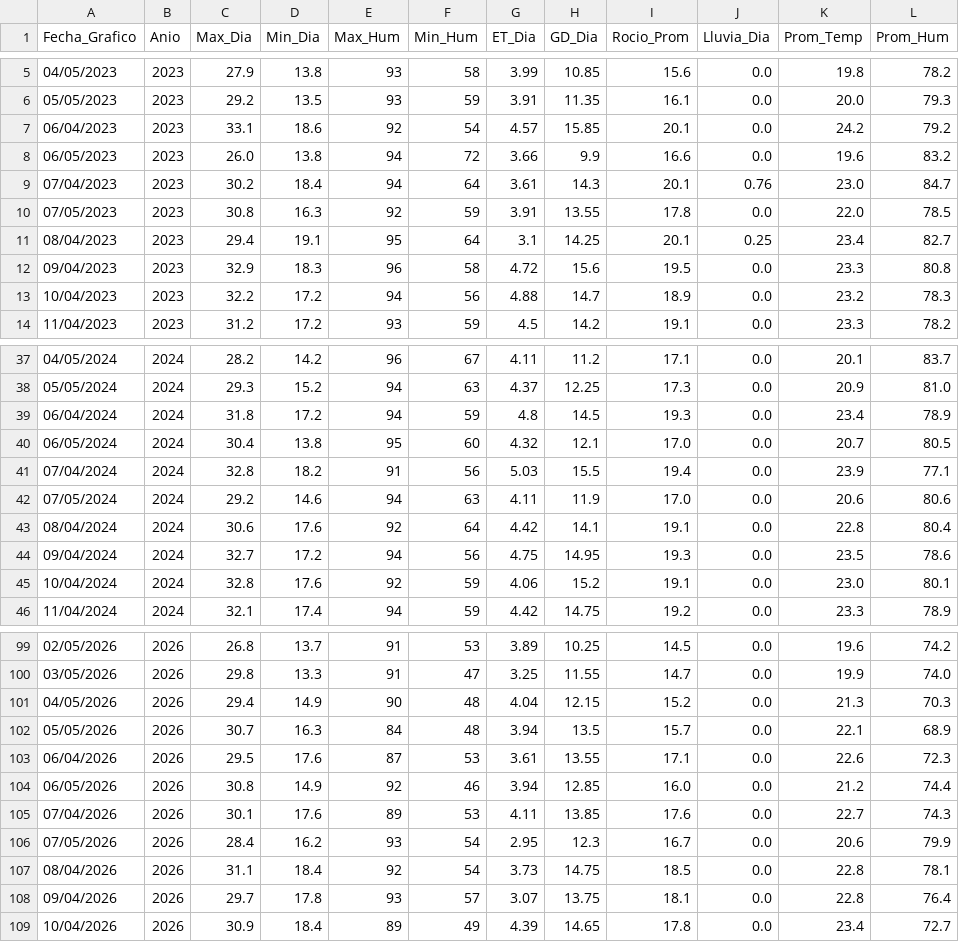
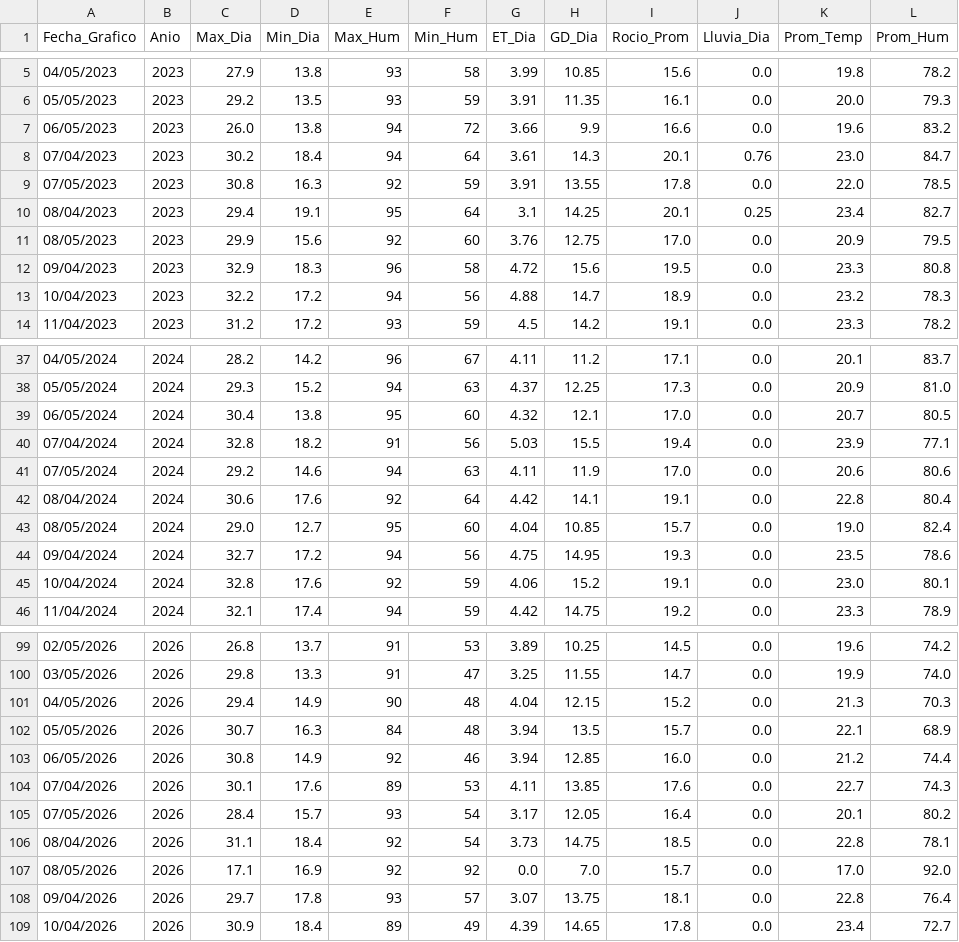
Before and after one commit to omartel-crypto/Datos_Meteorologico, a CSV file: datos_yaurilla.csv, drawn as a sheet; only a part is shown, gaps mark what is left out; the diff covers the shown part only.

```diff
--- a/datos_yaurilla.csv
+++ b/datos_yaurilla.csv
@@ -6,3 +6,2 @@
 05/05/2023,2023,29.2,13.5,93,59,3.91,11.35,16.1,0.0,20.0,79.3
-06/04/2023,2023,33.1,18.6,92,54,4.57,15.85,20.1,0.0,24.2,79.2
 06/05/2023,2023,26.0,13.8,94,72,3.66,9.9,16.6,0.0,19.6,83.2
@@ -11,2 +10,3 @@
 08/04/2023,2023,29.4,19.1,95,64,3.1,14.25,20.1,0.25,23.4,82.7
+08/05/2023,2023,29.9,15.6,92,60,3.76,12.75,17.0,0.0,20.9,79.5
 09/04/2023,2023,32.9,18.3,96,58,4.72,15.6,19.5,0.0,23.3,80.8
@@ -38,3 +38,2 @@
 05/05/2024,2024,29.3,15.2,94,63,4.37,12.25,17.3,0.0,20.9,81.0
-06/04/2024,2024,31.8,17.2,94,59,4.8,14.5,19.3,0.0,23.4,78.9
 06/05/2024,2024,30.4,13.8,95,60,4.32,12.1,17.0,0.0,20.7,80.5
@@ -43,2 +42,3 @@
 08/04/2024,2024,30.6,17.6,92,64,4.42,14.1,19.1,0.0,22.8,80.4
+08/05/2024,2024,29.0,12.7,95,60,4.04,10.85,15.7,0.0,19.0,82.4
 09/04/2024,2024,32.7,17.2,94,56,4.75,14.95,19.3,0.0,23.5,78.6
@@ -102,7 +102,7 @@
 05/05/2026,2026,30.7,16.3,84,48,3.94,13.5,15.7,0.0,22.1,68.9
-06/04/2026,2026,29.5,17.6,87,53,3.61,13.55,17.1,0.0,22.6,72.3
 06/05/2026,2026,30.8,14.9,92,46,3.94,12.85,16.0,0.0,21.2,74.4
 07/04/2026,2026,30.1,17.6,89,53,4.11,13.85,17.6,0.0,22.7,74.3
-07/05/2026,2026,28.4,16.2,93,54,2.95,12.3,16.7,0.0,20.6,79.9
+07/05/2026,2026,28.4,15.7,93,54,3.17,12.05,16.4,0.0,20.1,80.2
 08/04/2026,2026,31.1,18.4,92,54,3.73,14.75,18.5,0.0,22.8,78.1
+08/05/2026,2026,17.1,16.9,92,92,0.0,7.0,15.7,0.0,17.0,92.0
 09/04/2026,2026,29.7,17.8,93,57,3.07,13.75,18.1,0.0,22.8,76.4
```
Also changed, not shown: 1 added row and 1 removed row elsewhere in this file, datos_actualizados.csv.
